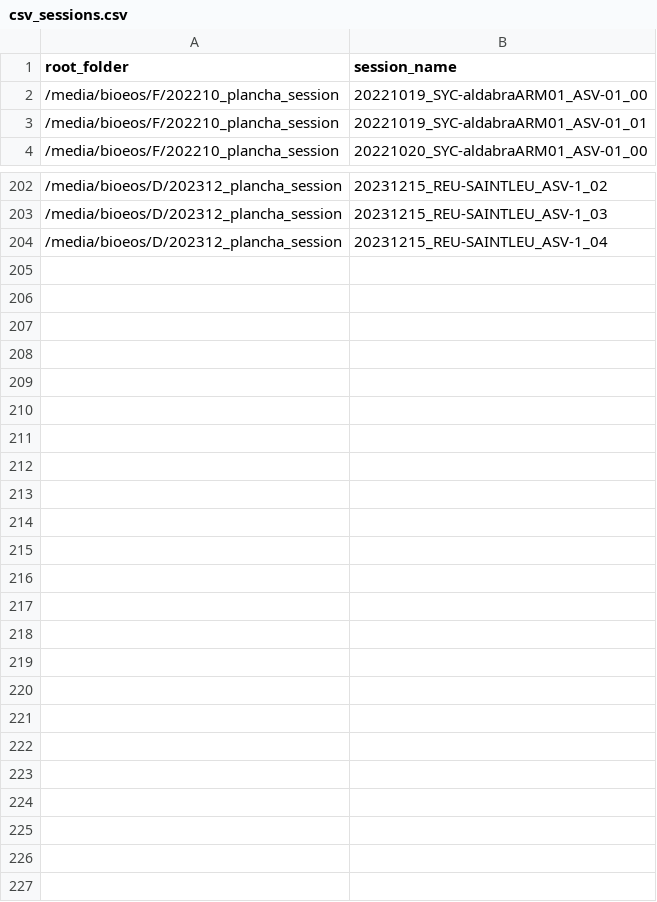
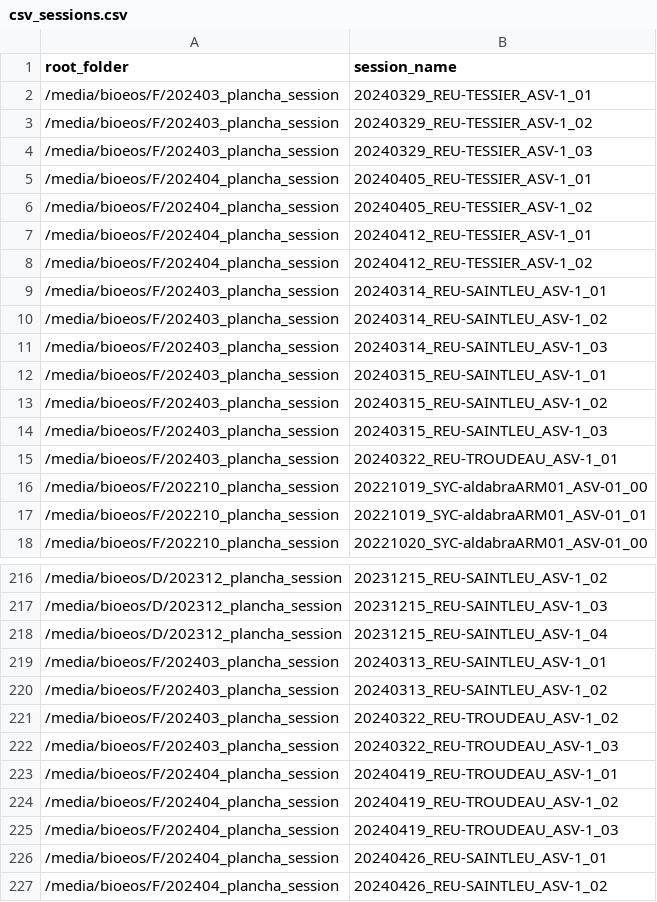
Before and after one commit to SeatizenDOI/plancha-inference, a CSV file: csv_inputs/csv_sessions.csv, drawn as a sheet; only a part is shown, gaps mark what is left out.

```diff
--- a/csv_inputs/csv_sessions.csv
+++ b/csv_inputs/csv_sessions.csv
@@ -1,2 +1,16 @@
 root_folder,session_name
+/media/bioeos/F/202403_plancha_session,20240329_REU-TESSIER_ASV-1_01
+/media/bioeos/F/202403_plancha_session,20240329_REU-TESSIER_ASV-1_02
+/media/bioeos/F/202403_plancha_session,20240329_REU-TESSIER_ASV-1_03
+/media/bioeos/F/202404_plancha_session,20240405_REU-TESSIER_ASV-1_01
+/media/bioeos/F/202404_plancha_session,20240405_REU-TESSIER_ASV-1_02
+/media/bioeos/F/202404_plancha_session,20240412_REU-TESSIER_ASV-1_01
+/media/bioeos/F/202404_plancha_session,20240412_REU-TESSIER_ASV-1_02
+/media/bioeos/F/202403_plancha_session,20240314_REU-SAINTLEU_ASV-1_01
+/media/bioeos/F/202403_plancha_session,20240314_REU-SAINTLEU_ASV-1_02
+/media/bioeos/F/202403_plancha_session,20240314_REU-SAINTLEU_ASV-1_03
+/media/bioeos/F/202403_plancha_session,20240315_REU-SAINTLEU_ASV-1_01
+/media/bioeos/F/202403_plancha_session,20240315_REU-SAINTLEU_ASV-1_02
+/media/bioeos/F/202403_plancha_session,20240315_REU-SAINTLEU_ASV-1_03
+/media/bioeos/F/202403_plancha_session,20240322_REU-TROUDEAU_ASV-1_01
 /media/bioeos/F/202210_plancha_session,20221019_SYC-aldabraARM01_ASV-01_00
@@ -204 +218,10 @@ root_folder,session_name
 /media/bioeos/D/202312_plancha_session,20231215_REU-SAINTLEU_ASV-1_04
+/media/bioeos/F/202403_plancha_session,20240313_REU-SAINTLEU_ASV-1_01
+/media/bioeos/F/202403_plancha_session,20240313_REU-SAINTLEU_ASV-1_02
+/media/bioeos/F/202403_plancha_session,20240322_REU-TROUDEAU_ASV-1_02
+/media/bioeos/F/202403_plancha_session,20240322_REU-TROUDEAU_ASV-1_03
+/media/bioeos/F/202404_plancha_session,20240419_REU-TROUDEAU_ASV-1_01
+/media/bioeos/F/202404_plancha_session,20240419_REU-TROUDEAU_ASV-1_02
+/media/bioeos/F/202404_plancha_session,20240419_REU-TROUDEAU_ASV-1_03
+/media/bioeos/F/202404_plancha_session,20240426_REU-SAINTLEU_ASV-1_01
+/media/bioeos/F/202404_plancha_session,20240426_REU-SAINTLEU_ASV-1_02
```
Also changed, not shown: 6 other files.
